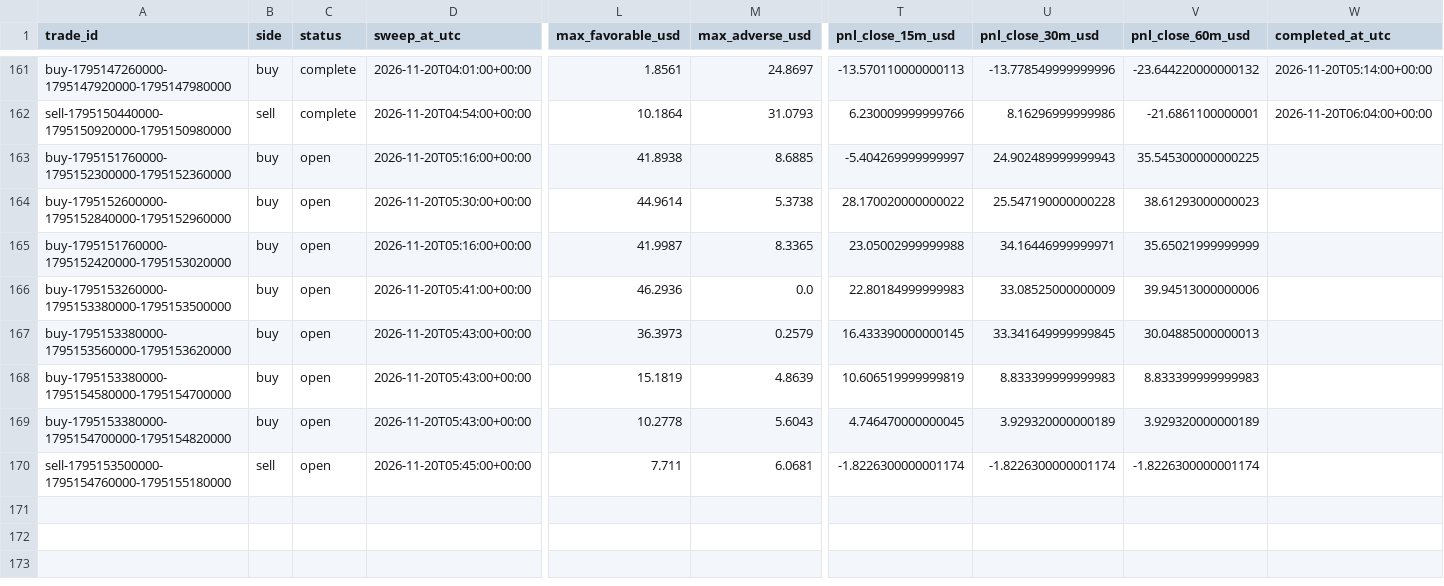
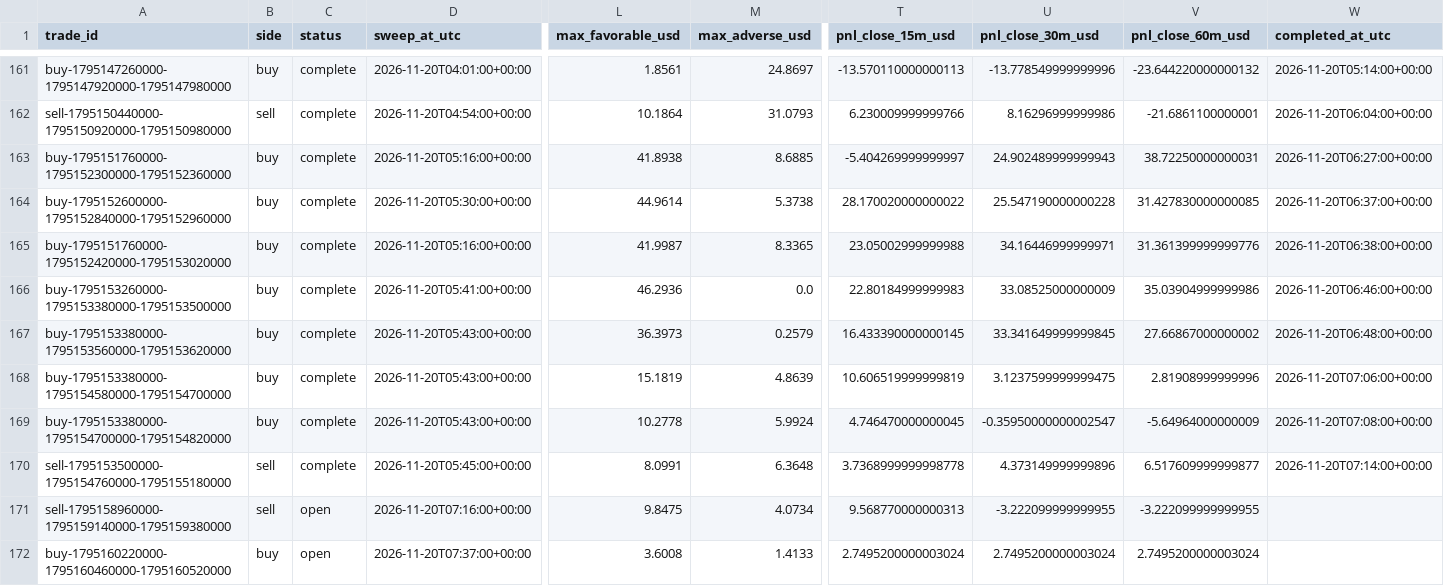
Before and after one commit to salehrbo1-cell/Alert-bot, a CSV file: research/sonic_paper/trades.csv, drawn as a sheet; only a part is shown, gaps mark what is left out; rows hold the shown columns only; the diff names each change by its address in the sheet, - before the commit and + after, or states it on an @@ line.

Commit message:
Update Samo paper-monitor observations

```diff
--- a/research/sonic_paper/trades.csv
+++ b/research/sonic_paper/trades.csv
-C163:C170 (status): open
+C163:C170 (status): complete
-V163 (pnl_close_60m_usd): 35.545300000000225
+V163 (pnl_close_60m_usd): 38.72250000000031
-W163 (completed_at_utc): (empty)
+W163 (completed_at_utc): 2026-11-20T06:27:00+00:00
-V164 (pnl_close_60m_usd): 38.61293000000023
+V164 (pnl_close_60m_usd): 31.427830000000085
-W164 (completed_at_utc): (empty)
+W164 (completed_at_utc): 2026-11-20T06:37:00+00:00
-V165 (pnl_close_60m_usd): 35.65021999999999
+V165 (pnl_close_60m_usd): 31.361399999999776
-W165 (completed_at_utc): (empty)
+W165 (completed_at_utc): 2026-11-20T06:38:00+00:00
-V166 (pnl_close_60m_usd): 39.94513000000006
+V166 (pnl_close_60m_usd): 35.03904999999986
-W166 (completed_at_utc): (empty)
+W166 (completed_at_utc): 2026-11-20T06:46:00+00:00
-V167 (pnl_close_60m_usd): 30.04885000000013
+V167 (pnl_close_60m_usd): 27.66867000000002
-W167 (completed_at_utc): (empty)
+W167 (completed_at_utc): 2026-11-20T06:48:00+00:00
-U168 (pnl_close_30m_usd): 8.833399999999983
+U168 (pnl_close_30m_usd): 3.1237599999999475
-V168 (pnl_close_60m_usd): 8.833399999999983
+V168 (pnl_close_60m_usd): 2.81908999999996
-W168 (completed_at_utc): (empty)
+W168 (completed_at_utc): 2026-11-20T07:06:00+00:00
-M169 (max_adverse_usd): 5.6043
+M169 (max_adverse_usd): 5.9924
-U169 (pnl_close_30m_usd): 3.929320000000189
+U169 (pnl_close_30m_usd): -0.35950000000002547
-V169 (pnl_close_60m_usd): 3.929320000000189
+V169 (pnl_close_60m_usd): -5.64964000000009
-W169 (completed_at_utc): (empty)
+W169 (completed_at_utc): 2026-11-20T07:08:00+00:00
-L170 (max_favorable_usd): 7.711
+L170 (max_favorable_usd): 8.0991
-M170 (max_adverse_usd): 6.0681
+M170 (max_adverse_usd): 6.3648
-T170 (pnl_close_15m_usd): -1.8226300000001174
+T170 (pnl_close_15m_usd): 3.7368999999998778
-U170 (pnl_close_30m_usd): -1.8226300000001174
+U170 (pnl_close_30m_usd): 4.373149999999896
-V170 (pnl_close_60m_usd): -1.8226300000001174
+V170 (pnl_close_60m_usd): 6.517609999999877
-W170 (completed_at_utc): (empty)
+W170 (completed_at_utc): 2026-11-20T07:14:00+00:00
+row 171: sell-1795158960000-1795159140000-1795159380000 | sell | open | 2026-11-20T07:16:00+00:00 | 9.8475 | 4.0734 | 9.568770000000313 | -3.222099999999955 | -3.222099999999955
+row 172: buy-1795160220000-1795160460000-1795160520000 | buy | open | 2026-11-20T07:37:00+00:00 | 3.6008 | 1.4133 | 2.7495200000003024 | 2.7495200000003024 | 2.7495200000003024
```
Also changed, not shown: research/sonic_paper/exit_rule_m5_structure.csv, research/sonic_paper/exit_rule_step_resistance.csv, 4 other files.
